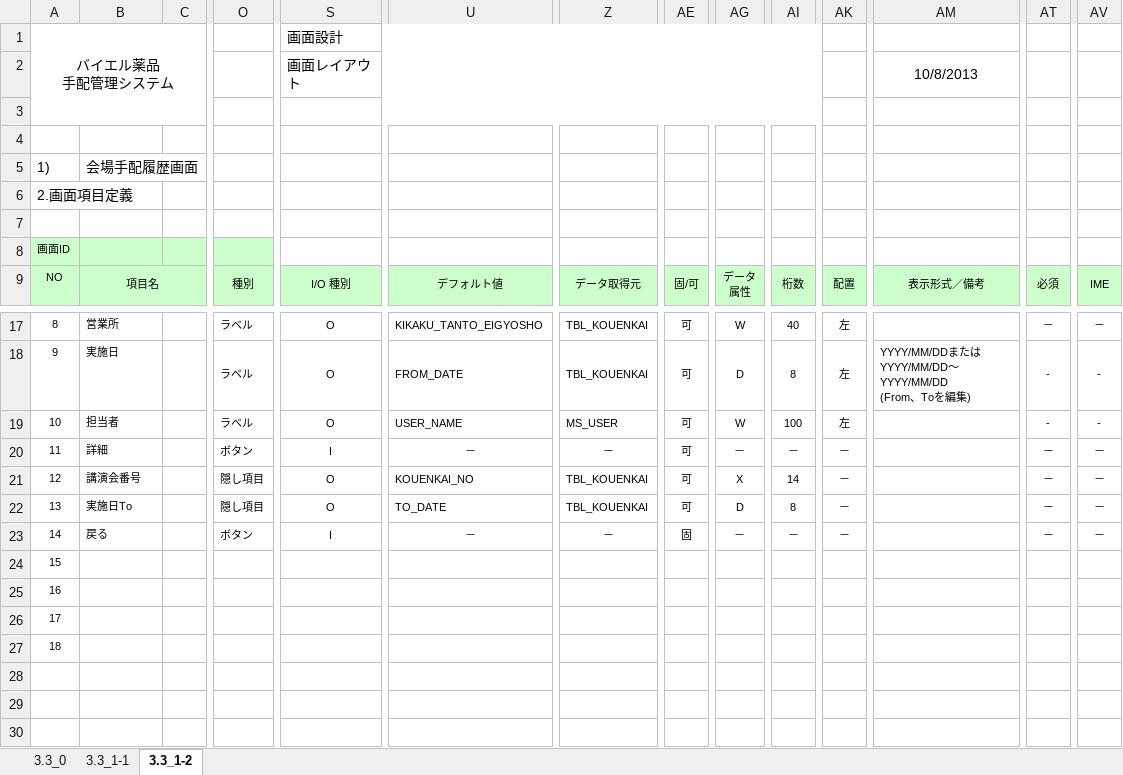
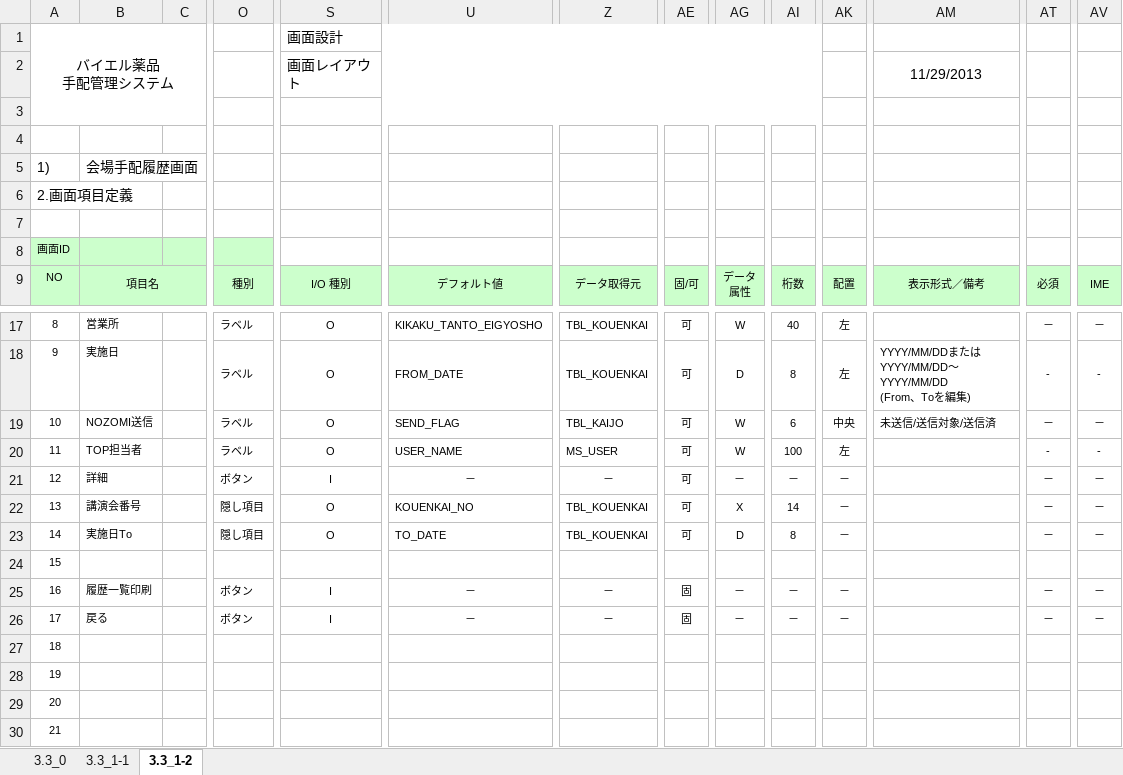
Before and after one commit to MakoYamada/pj_monolith, an Excel workbook: 20 開発資料/02.画面、帳票設計/画面レイアウト(11_会場手配履歴).xlsx, sheet 3.3_1-2, drawn as a sheet; only a part is shown, gaps mark what is left out; values as stored, in another font and other column widths than the file's, no borders; addresses are those after the commit; rows hold the shown columns only; the diff names each change by its address in the sheet, - before the commit and + after, or states it on an @@ line.

```diff
--- a/20 開発資料/02.画面、帳票設計/画面レイアウト(11_会場手配履歴).xlsx (sheet 3.3_1-2)
+++ b/20 開発資料/02.画面、帳票設計/画面レイアウト(11_会場手配履歴).xlsx (sheet 3.3_1-2)
-AM2: 10/8/2013
+AM2: 11/29/2013
+row 19: 10 | NOZOMI送信 |  | ラベル | O | SEND_FLAG | TBL_KAIJO | 可 | W | 6 | 中央 | 未送信/送信対象/送信済 | － | －
@@ column A renumbered from row 20 down @@
-B20: 担当者
+B20: TOP担当者
+row 24: 15
+row 25: 16 | 履歴一覧印刷 |  | ボタン | I | － | － | 固 | － | － | － |  | － | －
```
Also changed, not shown: sheet 3.3_1-1, charts or pictures, 20 開発資料/02.画面、帳票設計/画面レイアウト(10_会場手配).xlsx, 20 開発資料/02.画面、帳票設計/画面レイアウト(18_ユーザマスタメンテナンス).xlsx, 15 other files.
